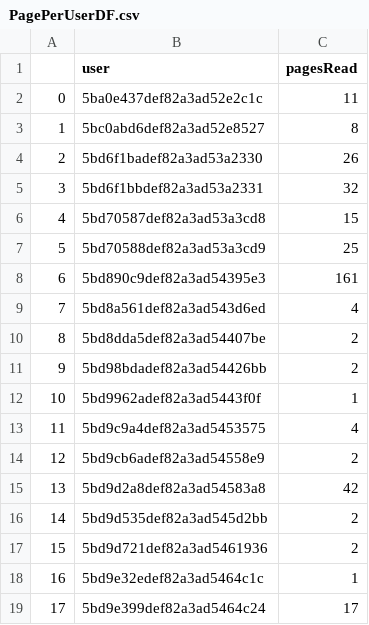
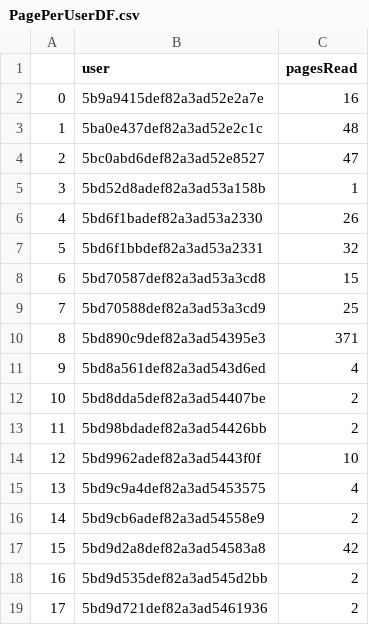
Before and after one commit to AgentArachnid66/StoryPlaces-Research-Project, a CSV file: Datasets/csv/PagePerUserDF.csv, drawn as a sheet; only a part is shown; the shorter side is filled out with more unchanged rows; addresses are those after the commit; the diff covers the shown part only; the diff names each change by its address in the sheet, - before the commit and + after, or states it on an @@ line.

```diff
--- a/Datasets/csv/PagePerUserDF.csv
+++ b/Datasets/csv/PagePerUserDF.csv
+row 2: 0 | 5b9a9415def82a3ad52e2a7e | 16
@@ column A renumbered between rows 3 and 80 @@
-C3 (pagesRead): 11
+C3 (pagesRead): 48
-C4 (pagesRead): 8
+C4 (pagesRead): 47
+row 5: 3 | 5bd52d8adef82a3ad53a158b | 1
-C10 (pagesRead): 161
+C10 (pagesRead): 371
-C14 (pagesRead): 1
+C14 (pagesRead): 10
```
Also changed, not shown: 21 added rows elsewhere in this file, Datasets/csv/ChoiceAnalysis.csv, Datasets/csv/DeepReaderClassificationTable.csv, 22 other files.
